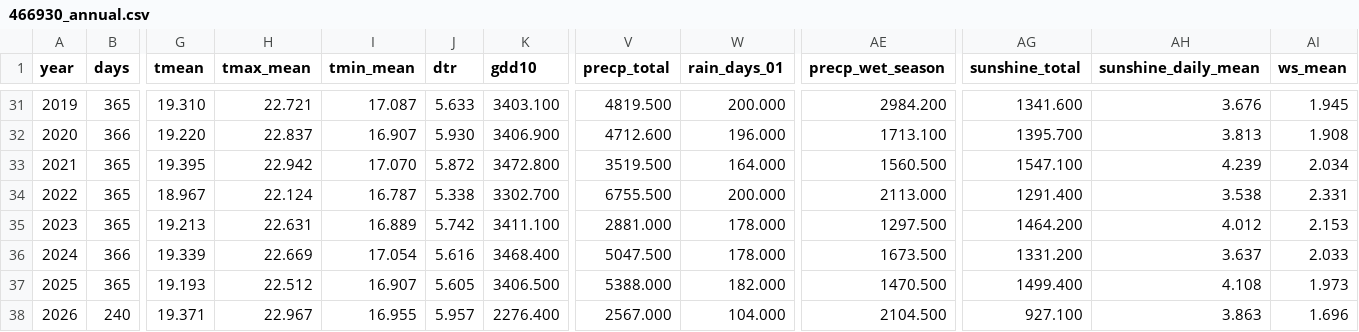
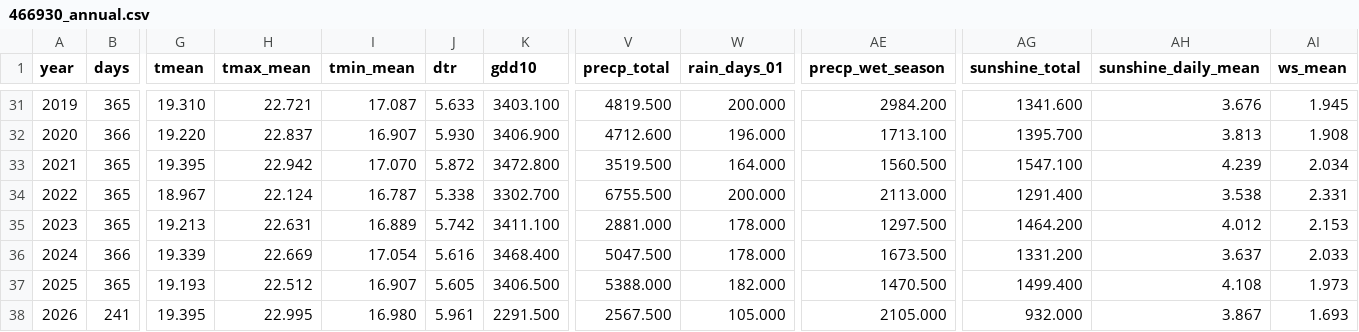
Before and after one commit to BunnyTailGra22/Five-Great-Elements, a CSV file: data/processed/466930_annual.csv, drawn as a sheet; only a part is shown, gaps mark what is left out; the diff covers the shown part only; the diff names each change by its address in the sheet, - before the commit and + after, or states it on an @@ line.

```diff
--- a/data/processed/466930_annual.csv
+++ b/data/processed/466930_annual.csv
-B38 (days): 240
+B38 (days): 241
-G38 (tmean): 19.371
+G38 (tmean): 19.395
-H38 (tmax_mean): 22.967
+H38 (tmax_mean): 22.995
-I38 (tmin_mean): 16.955
+I38 (tmin_mean): 16.980
-J38 (dtr): 5.957
+J38 (dtr): 5.961
-K38 (gdd10): 2276.400
+K38 (gdd10): 2291.500
-V38 (precp_total): 2567.000
+V38 (precp_total): 2567.500
-W38 (rain_days_01): 104.000
+W38 (rain_days_01): 105.000
-AE38 (precp_wet_season): 2104.500
+AE38 (precp_wet_season): 2105.000
-AG38 (sunshine_total): 927.100
+AG38 (sunshine_total): 932.000
-AH38 (sunshine_daily_mean): 3.863
+AH38 (sunshine_daily_mean): 3.867
-AI38 (ws_mean): 1.696
+AI38 (ws_mean): 1.693
```
Also changed, not shown: 1 edited cell elsewhere in this file, data/processed/82A750_annual.csv, data/processed/82A750_coverage.csv, 11 other files.
